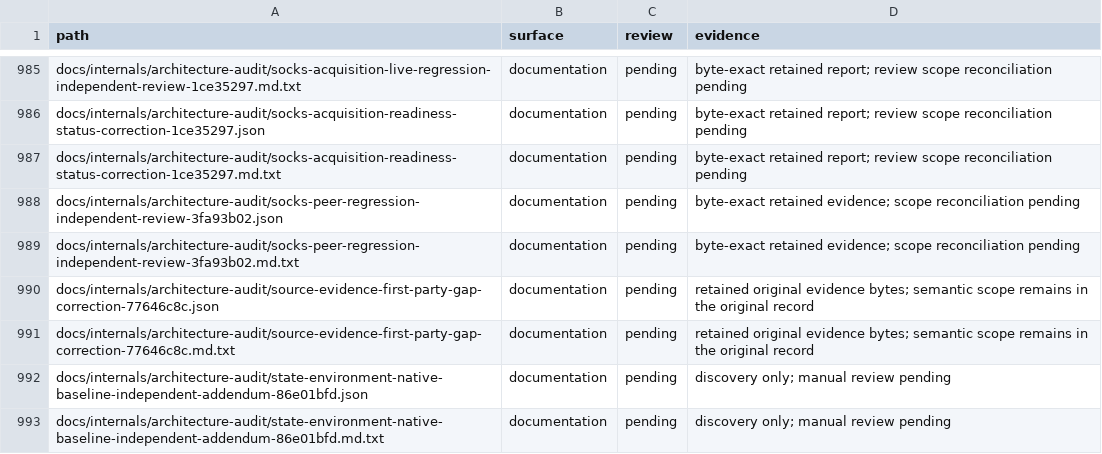
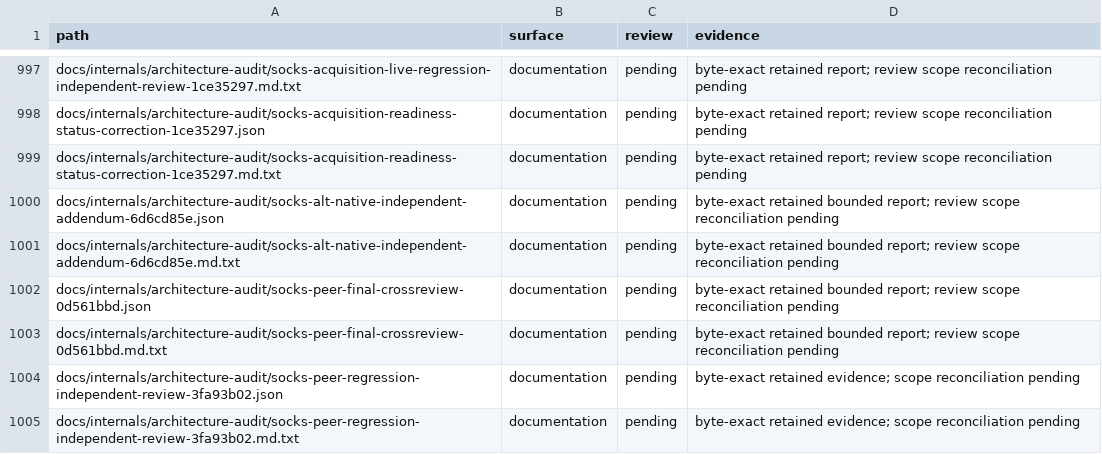
Before and after one commit to bywayhq/phantom, a TSV file: docs/internals/architecture-audit/inventory.tsv, drawn as a sheet; only a part is shown, gaps mark what is left out; the shorter side is filled out with more unchanged rows; the diff covers the shown part only.

Commit message:
docs(audit): record SOCKS verification and Alt-Svc regression

```diff
--- a/docs/internals/architecture-audit/inventory.tsv
+++ b/docs/internals/architecture-audit/inventory.tsv
@@ -987,2 +999,6 @@ docs/internals/architecture-audit/socks-acquisition-readiness-status-correction-
 docs/internals/architecture-audit/socks-acquisition-readiness-status-correction-1ce35297.md.txt	documentation	pending	byte-exact retained report; review scope reconciliation pending
+docs/internals/architecture-audit/socks-alt-native-independent-addendum-6d6cd85e.json	documentation	pending	byte-exact retained bounded report; review scope reconciliation pending
+docs/internals/architecture-audit/socks-alt-native-independent-addendum-6d6cd85e.md.txt	documentation	pending	byte-exact retained bounded report; review scope reconciliation pending
+docs/internals/architecture-audit/socks-peer-final-crossreview-0d561bbd.json	documentation	pending	byte-exact retained bounded report; review scope reconciliation pending
+docs/internals/architecture-audit/socks-peer-final-crossreview-0d561bbd.md.txt	documentation	pending	byte-exact retained bounded report; review scope reconciliation pending
 docs/internals/architecture-audit/socks-peer-regression-independent-review-3fa93b02.json	documentation	pending	byte-exact retained evidence; scope reconciliation pending
```
Also changed, not shown: 16 added rows and 4 edited cells elsewhere in this file, 20 other files.
